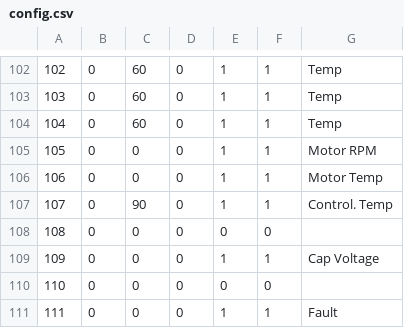
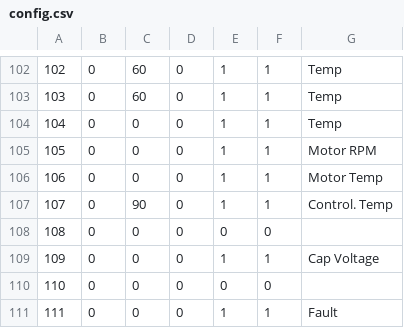
Before and after one commit to watsongd/VSCADA, a CSV file: config.csv, drawn as a sheet; only a part is shown, gaps mark what is left out.

Commit message:
Turned off Pack 4 Cell 7

```diff
--- a/config.csv
+++ b/config.csv
@@ -103,3 +103,3 @@
 103,0,60,0,1,1,Temp
-104,0,60,0,1,1,Temp
+104,0,0,0,1,1,Temp
 105,0,0,0,1,1,Motor RPM
```
